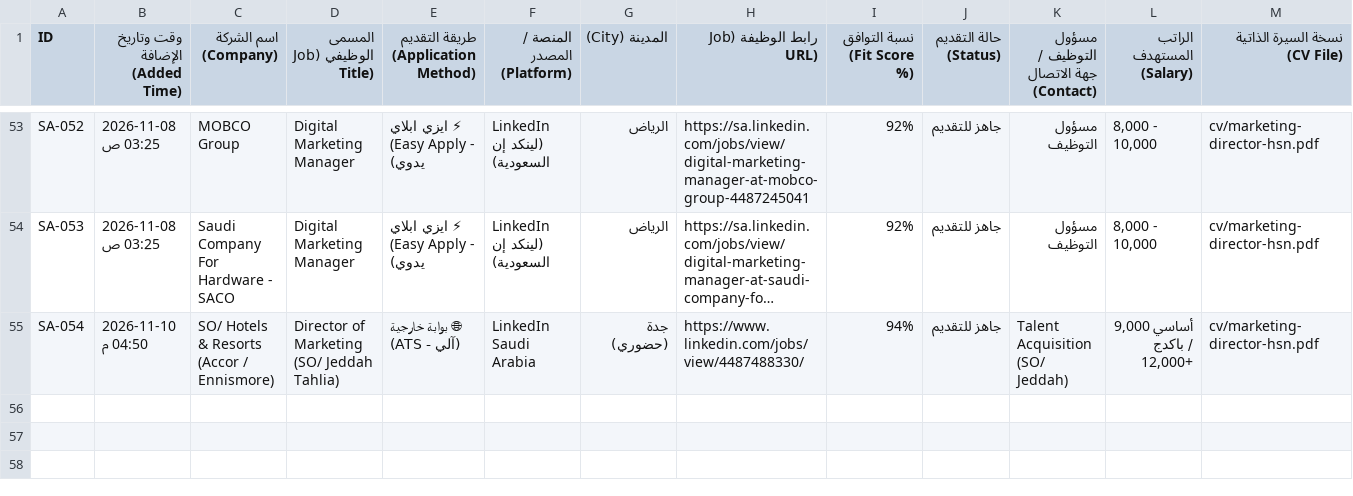
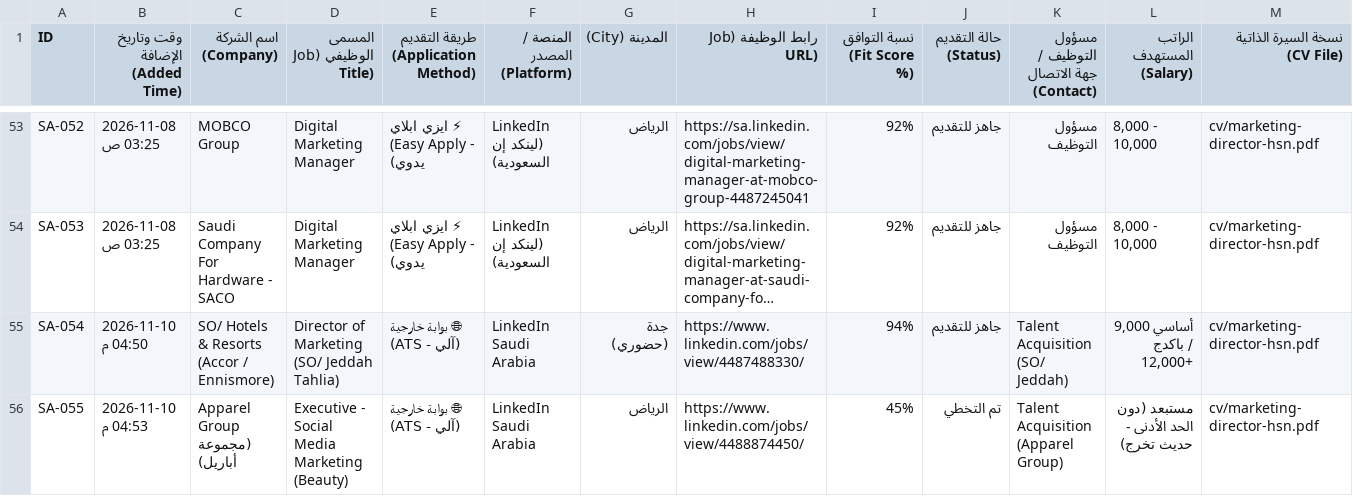
Before and after one commit to hsn96srhan/ai-job-search, a CSV file: saudi_jobs_google_sheets_tracker.csv, drawn as a sheet; only a part is shown, gaps mark what is left out; long unchanged cells end in …; rows hold the shown columns only; the diff names each change by its address in the sheet, - before the commit and + after, or states it on an @@ line.

Commit message:
Record SA-055 Apparel Group as Skipped (Saudi national & fresh graduate requirement)

```diff
--- a/saudi_jobs_google_sheets_tracker.csv
+++ b/saudi_jobs_google_sheets_tracker.csv
+row 56: SA-055 | 2026-11-10 04:53 م | Apparel Group (مجموعة أباريل) | Executive - Social Media Marketing (Beauty) | 🌐 بوابة خارجية (ATS - آلي) | LinkedIn Saudi Arabia | الرياض | https://www.linkedin.com/jobs/view/4488874450/ | 45% | تم التخطي | Talent Acquisition (Apparel Group) | مستبعد (دون الحد الأدنى - حديث تخرج) | cv/marketing-director-hsn.pdf
```
Also changed, not shown: 1 other file.
